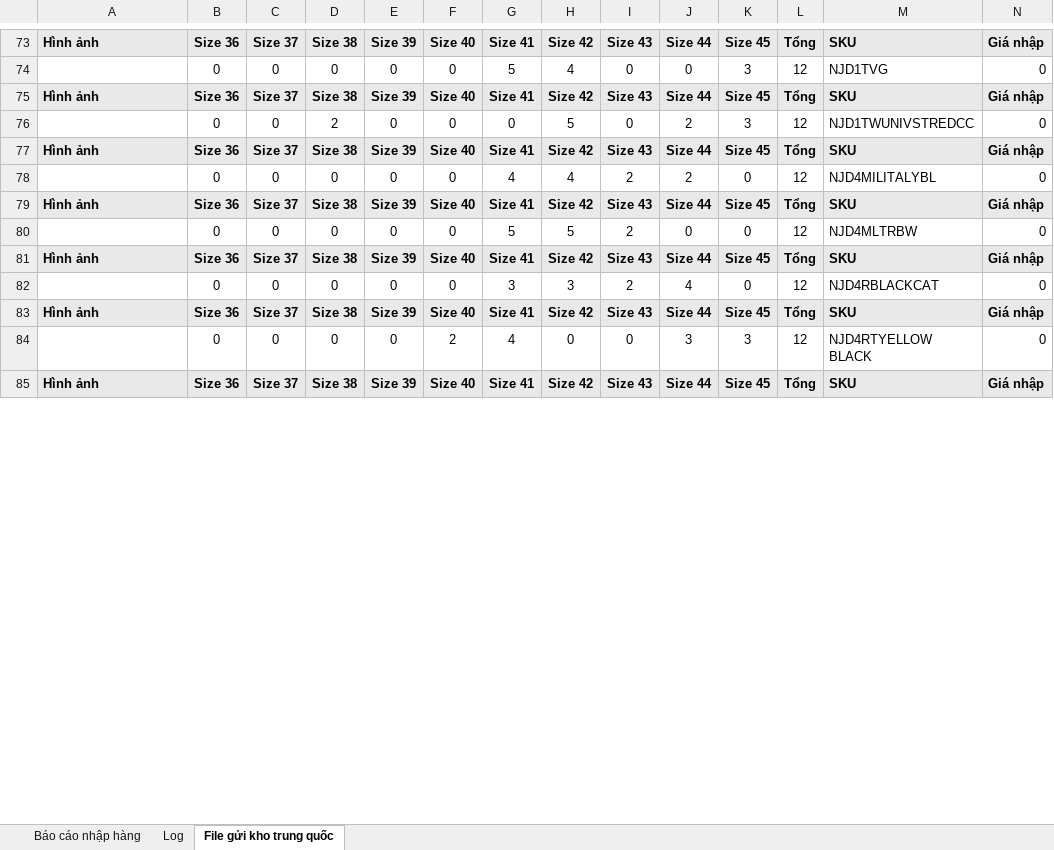
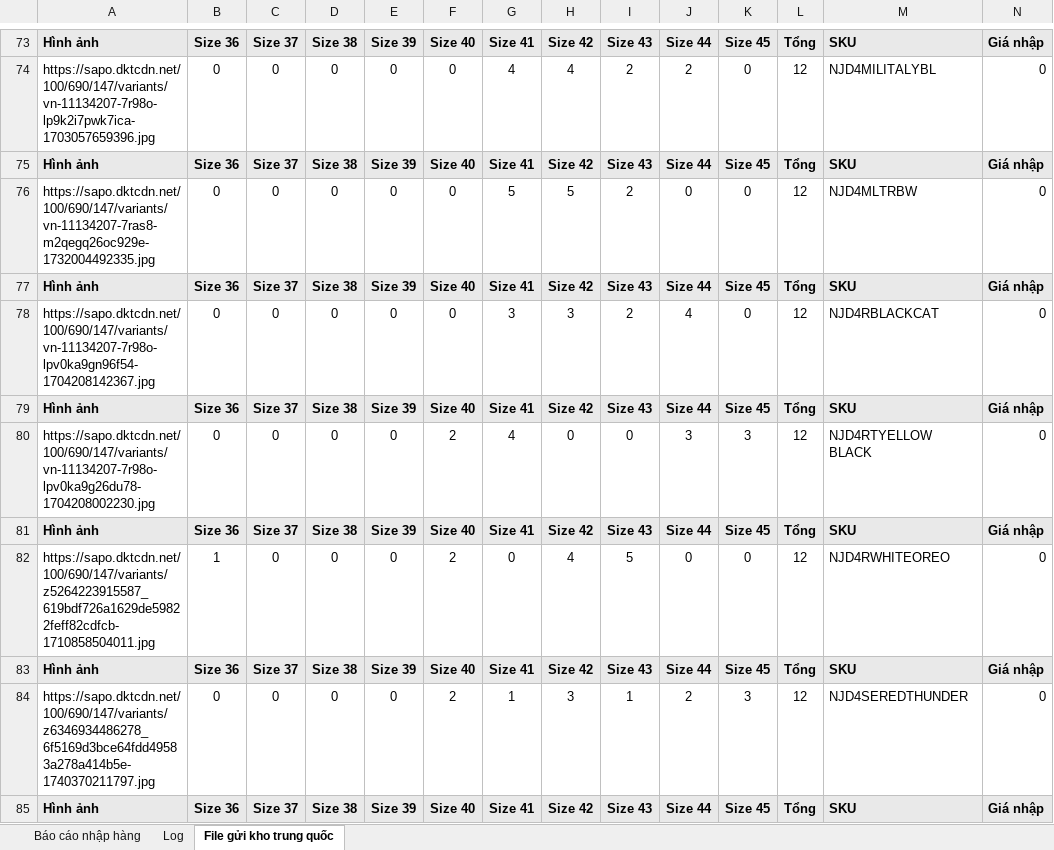
Before and after one commit to Hieubkav/thanshoes, an Excel workbook: public/uploads/nhap_hang_trung_quoc.xlsx, sheet File gửi kho trung quốc, drawn as a sheet; only a part is shown, gaps mark what is left out; values as stored, in another font and other column widths than the file's, no borders; removed rows and columns are numbered as before the commit, all else as after; rows hold the shown columns only; the diff covers the shown part only; the diff names each change by its address in the sheet, - before the commit and + after, or states it on an @@ line.

```diff
--- a/public/uploads/nhap_hang_trung_quoc.xlsx (sheet File gửi kho trung quốc)
+++ b/public/uploads/nhap_hang_trung_quoc.xlsx (sheet File gửi kho trung quốc)
-A74: (empty)
+A74: https://sapo.dktcdn.net/100/690/147/variants/vn-11134207-7r98o-lp9k2i7pwk7ica-1703057659396.jpg
-G74: 5
+G74: 4
-I74: 0
+I74: 2
-J74: 0
+J74: 2
-K74: 3
+K74: 0
-M74: NJD1TVG
+M74: NJD4MILITALYBL
-A76: (empty)
+A76: https://sapo.dktcdn.net/100/690/147/variants/vn-11134207-7ras8-m2qegq26oc929e-1732004492335.jpg
-D76: 2
+D76: 0
-G76: 0
+G76: 5
-I76: 0
+I76: 2
-J76: 2
+J76: 0
-K76: 3
+K76: 0
-M76: NJD1TWUNIVSTREDCC
+M76: NJD4MLTRBW
-A78: (empty)
+A78: https://sapo.dktcdn.net/100/690/147/variants/vn-11134207-7r98o-lpv0ka9gn96f54-1704208142367.jpg
-G78: 4
+G78: 3
-H78: 4
+H78: 3
-J78: 2
+J78: 4
-M78: NJD4MILITALYBL
+M78: NJD4RBLACKCAT
-row 80:  | 0 | 0 | 0 | 0 | 0 | 5 | 5 | 2 | 0 | 0 | 12 | NJD4MLTRBW | 0
+row 80: https://sapo.dktcdn.net/100/690/147/variants/vn-11134207-7r98o-lpv0ka9g26du78-1704208002230.jpg | 0 | 0 | 0 | 0 | 2 | 4 | 0 | 0 | 3 | 3 | 12 | NJD4RTYELLOW BLACK | 0
-row 82:  | 0 | 0 | 0 | 0 | 0 | 3 | 3 | 2 | 4 | 0 | 12 | NJD4RBLACKCAT | 0
+row 82: https://sapo.dktcdn.net/100/690/147/variants/z5264223915587_619bdf726a1629de59822feff82cdfcb-1710858504011.jpg | 1 | 0 | 0 | 0 | 2 | 0 | 4 | 5 | 0 | 0 | 12 | NJD4RWHITEOREO | 0
-A84: (empty)
+A84: https://sapo.dktcdn.net/100/690/147/variants/z6346934486278_6f5169d3bce64fdd49583a278a414b5e-1740370211797.jpg
-G84: 4
+G84: 1
-H84: 0
+H84: 3
-I84: 0
+I84: 1
-J84: 3
+J84: 2
-M84: NJD4RTYELLOW BLACK
+M84: NJD4SEREDTHUNDER
```
Also changed, not shown: 24 added rows, 30 removed rows and 104 edited cells elsewhere in this sheet, sheet Log, sheet Báo cáo nhập hàng, formulas that keep their value, 31 other files.
